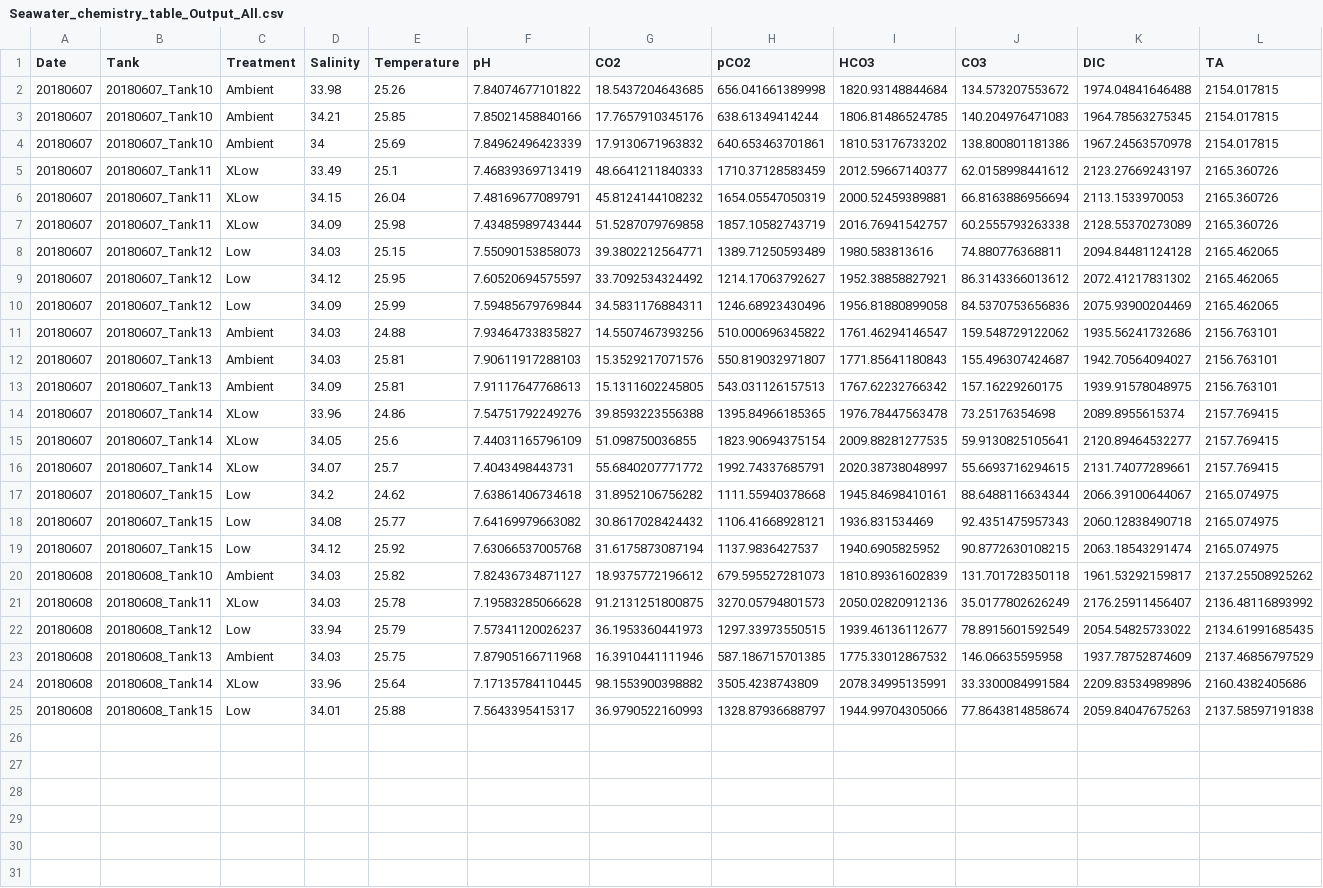
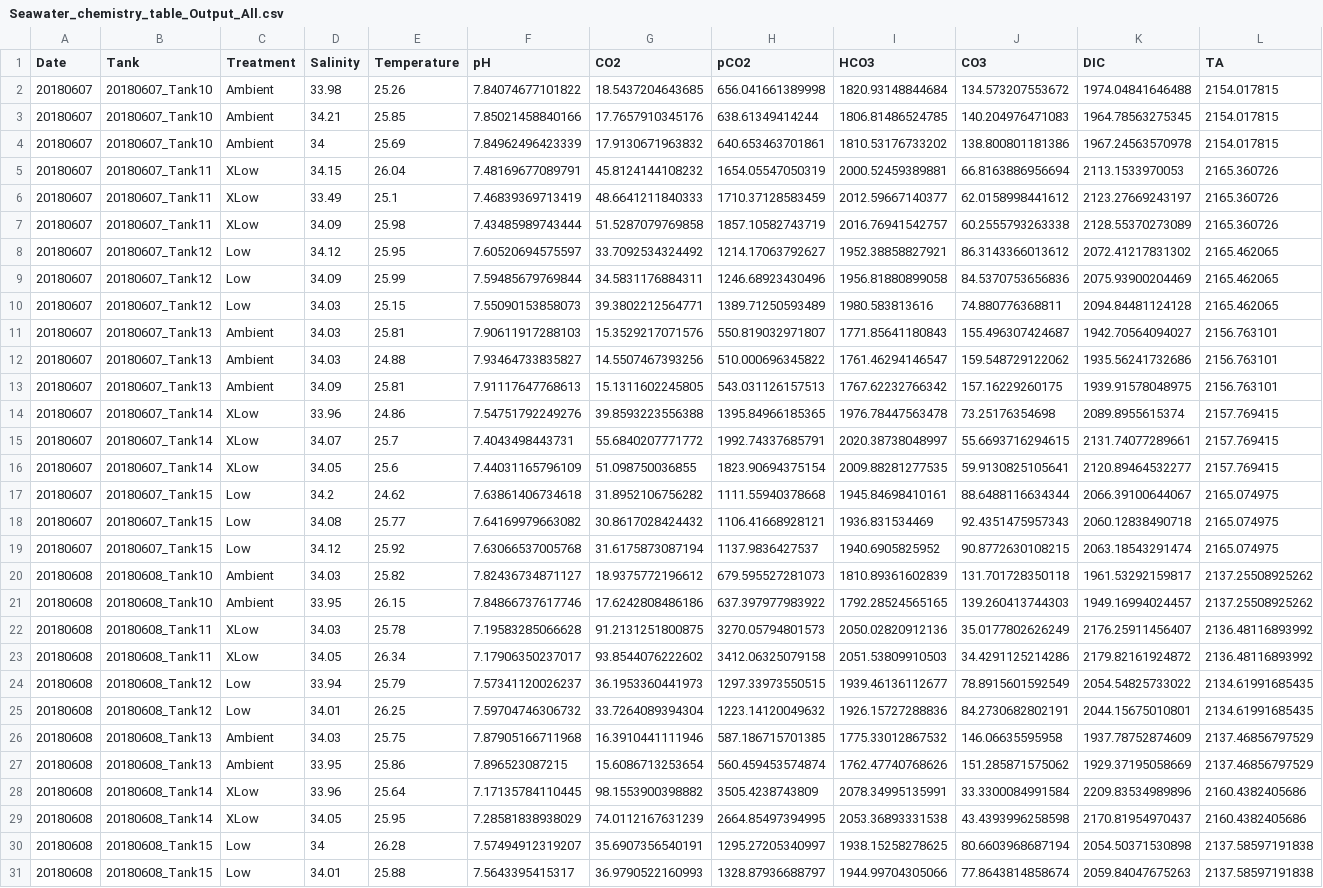
Before and after one commit to hputnam/BioMin_HIS, a CSV file: RAnalysis/Output/Seawater_chemistry_table_Output_All.csv, drawn as a sheet; only a part is shown; rows hold the shown columns only; the diff names each change by its address in the sheet, - before the commit and + after, or states it on an @@ line.

```diff
--- a/RAnalysis/Output/Seawater_chemistry_table_Output_All.csv
+++ b/RAnalysis/Output/Seawater_chemistry_table_Output_All.csv
@@ row 6 moved to row 5: 20180607 @@
@@ row 8 moved to row 10: 20180607 @@
@@ row 12 moved to row 11: 20180607 @@
@@ row 16 moved to row 15: 20180607 @@
+row 21: 20180608 | 20180608_Tank10 | Ambient | 33.95 | 26.15 | 7.84866737617746 | 17.6242808486186 | 637.397977983922 | 1792.28524565165 | 139.260413744303 | 1949.16994024457 | 2137.25508925262
+row 23: 20180608 | 20180608_Tank11 | XLow | 34.05 | 26.34 | 7.17906350237017 | 93.8544076222602 | 3412.06325079158 | 2051.53809910503 | 34.4291125214286 | 2179.82161924872 | 2136.48116893992
+row 25: 20180608 | 20180608_Tank12 | Low | 34.01 | 26.25 | 7.59704746306732 | 33.7264089394304 | 1223.14120049632 | 1926.15727288836 | 84.2730682802191 | 2044.15675010801 | 2134.61991685435
+row 27: 20180608 | 20180608_Tank13 | Ambient | 33.95 | 25.86 | 7.896523087215 | 15.6086713253654 | 560.459453574874 | 1762.47740768626 | 151.285871575062 | 1929.37195058669 | 2137.46856797529
+row 29: 20180608 | 20180608_Tank14 | XLow | 34.05 | 25.95 | 7.28581838938029 | 74.0112167631239 | 2664.85497394995 | 2053.36893331538 | 43.4393996258598 | 2170.81954970437 | 2160.4382405686
+row 30: 20180608 | 20180608_Tank15 | Low | 34 | 26.28 | 7.57494912319207 | 35.6907356540191 | 1295.27205340997 | 1938.15258278625 | 80.6603968687194 | 2054.50371530898 | 2137.58597191838
```
Also changed, not shown: 4 other files.
